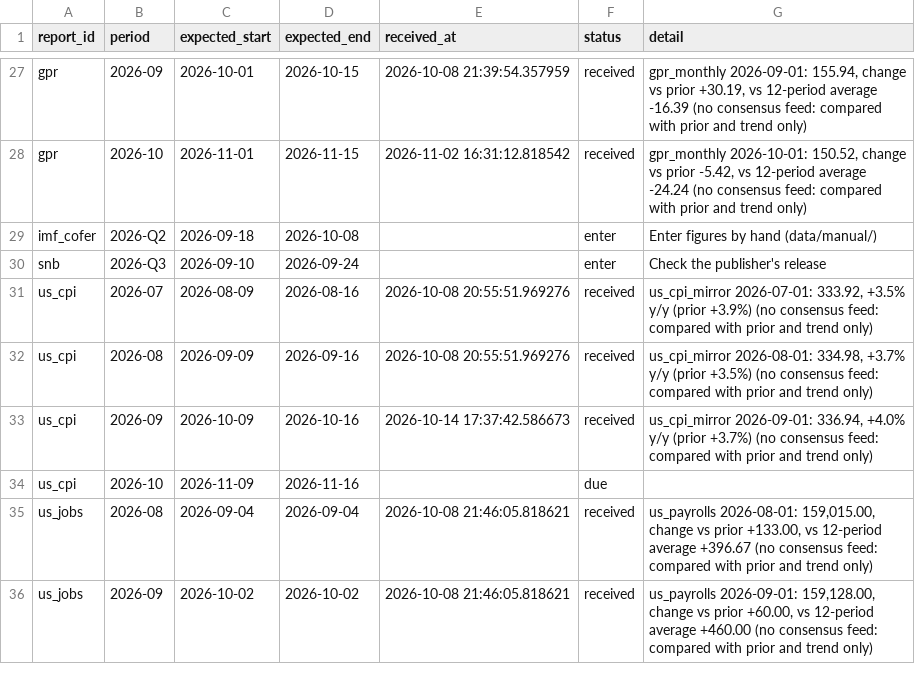
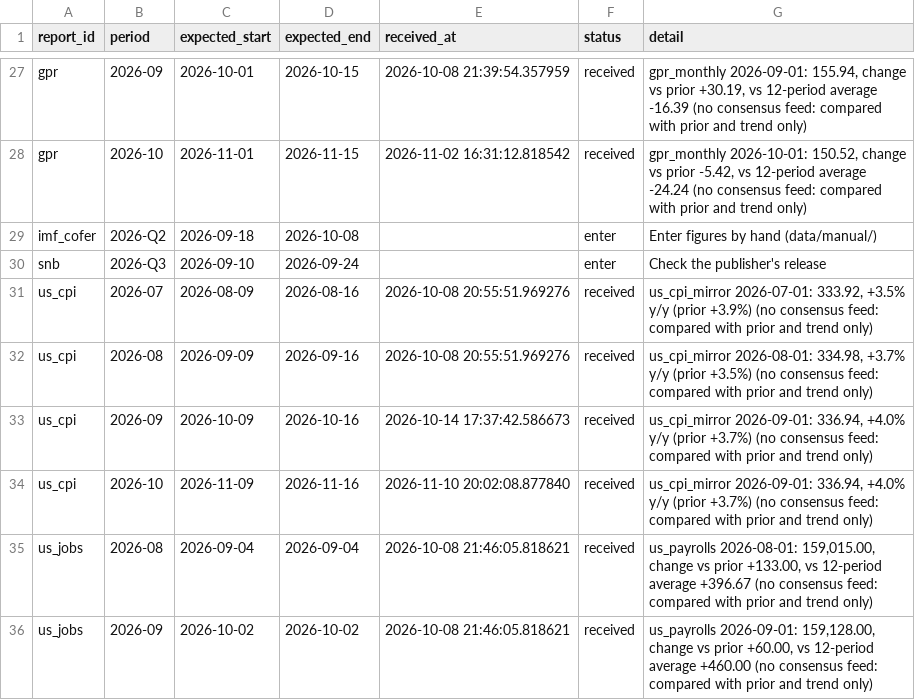
Before and after one commit to Shawhir/Commodities, a CSV file: data/store/_releases.csv, drawn as a sheet; only a part is shown, gaps mark what is left out.

Commit message:
data: release run 2026-11-10

```diff
--- a/data/store/_releases.csv
+++ b/data/store/_releases.csv
@@ -33,3 +33,3 @@ us_cpi,2026-08,2026-09-09,2026-09-16,2026-10-08 20:55:51.969276,received,"us_cpi
 us_cpi,2026-09,2026-10-09,2026-10-16,2026-10-14 17:37:42.586673,received,"us_cpi_mirror 2026-09-01: 336.94, +4.0% y/y (prior +3.7%) (no consensus feed: compared with prior and trend only)"
-us_cpi,2026-10,2026-11-09,2026-11-16,,due,
+us_cpi,2026-10,2026-11-09,2026-11-16,2026-11-10 20:02:08.877840,received,"us_cpi_mirror 2026-09-01: 336.94, +4.0% y/y (prior +3.7%) (no consensus feed: compared with prior and trend only)"
 us_jobs,2026-08,2026-09-04,2026-09-04,2026-10-08 21:46:05.818621,received,"us_payrolls 2026-08-01: 159,015.00, change vs prior +133.00, vs 12-period average +396.67 (no consensus feed: compared with prior and trend only)"
```
Also changed, not shown: data/store/_data_health.csv, data/store/us_core_cpi.csv, 1 other file.
